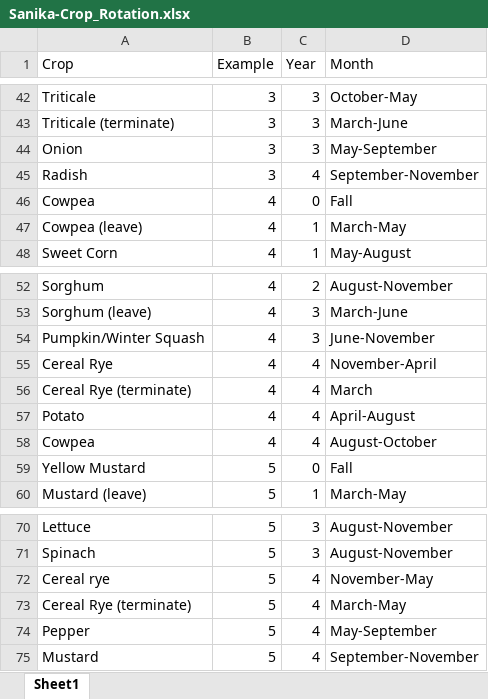
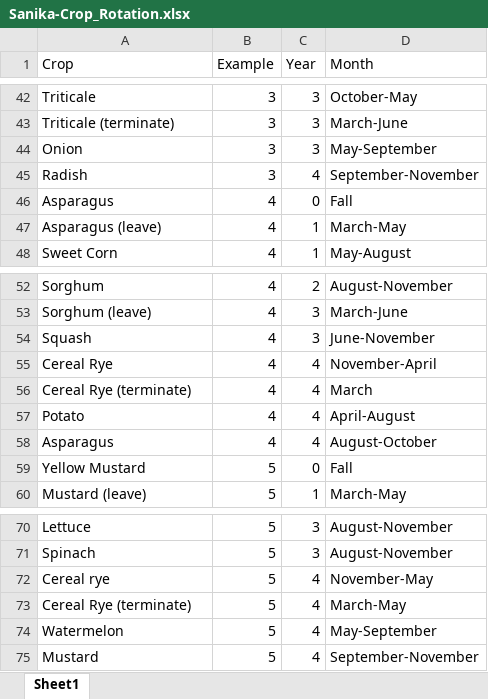
Before and after one commit to DSPG-2022/Farmer-Asset-Mapping, an Excel workbook: Data Exploration/TestPHP/Sanika-Crop_Rotation.xlsx, sheet Sheet1, drawn as a sheet; only a part is shown, gaps mark what is left out; values as stored, in another font and other column widths than the file's, no borders; the diff names each change by its address in the sheet, - before the commit and + after, or states it on an @@ line.

```diff
--- a/Data Exploration/TestPHP/Sanika-Crop_Rotation.xlsx (sheet Sheet1)
+++ b/Data Exploration/TestPHP/Sanika-Crop_Rotation.xlsx (sheet Sheet1)
-A46 (Crop): Cowpea
+A46 (Crop): Asparagus
-A47 (Crop): Cowpea (leave)
+A47 (Crop): Asparagus (leave)
-A54 (Crop): Pumpkin/Winter Squash
+A54 (Crop): Squash
-A58 (Crop): Cowpea
+A58 (Crop): Asparagus
-A74 (Crop): Pepper
+A74 (Crop): Watermelon
```
Also changed, not shown: Data Exploration/TestPHP/Input/Crop-Info_Farmer Asset Mapping.xlsx, 4 other files.
